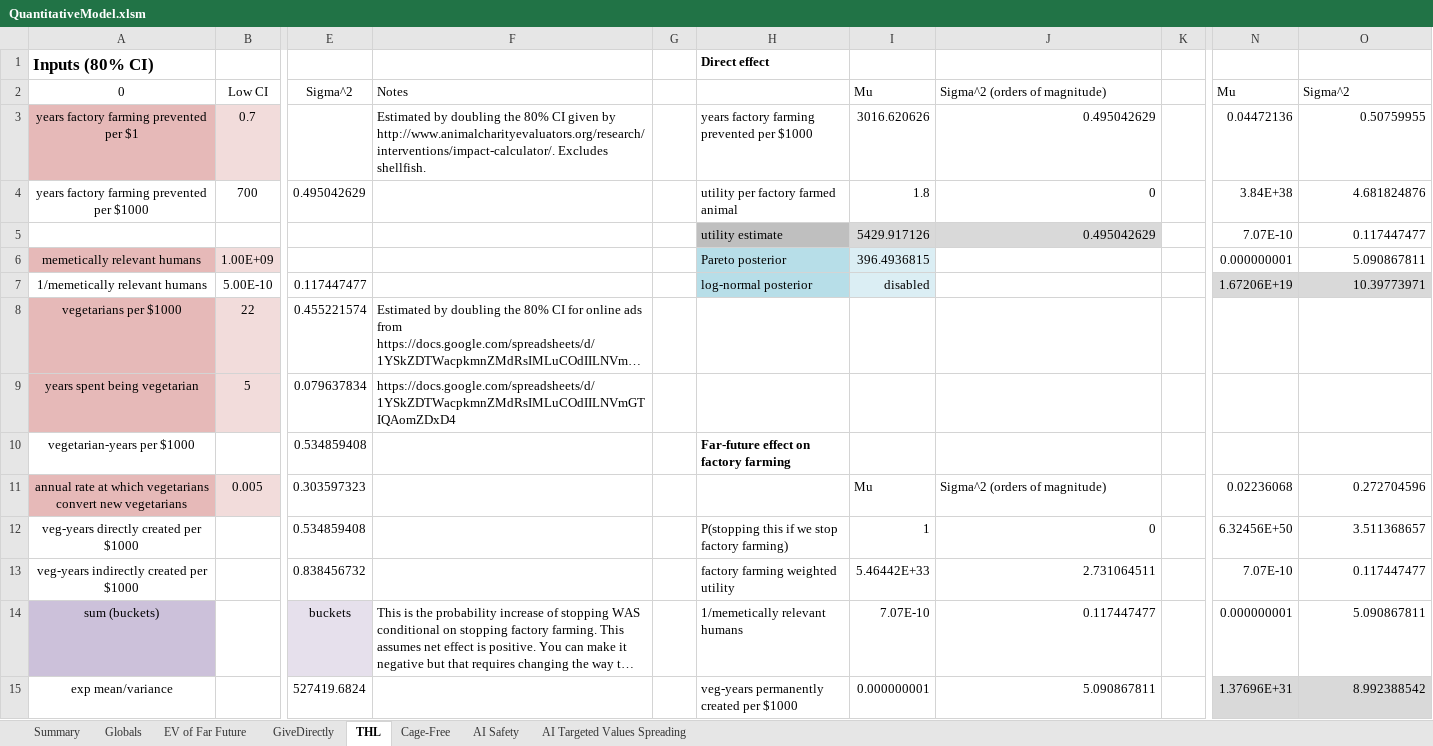
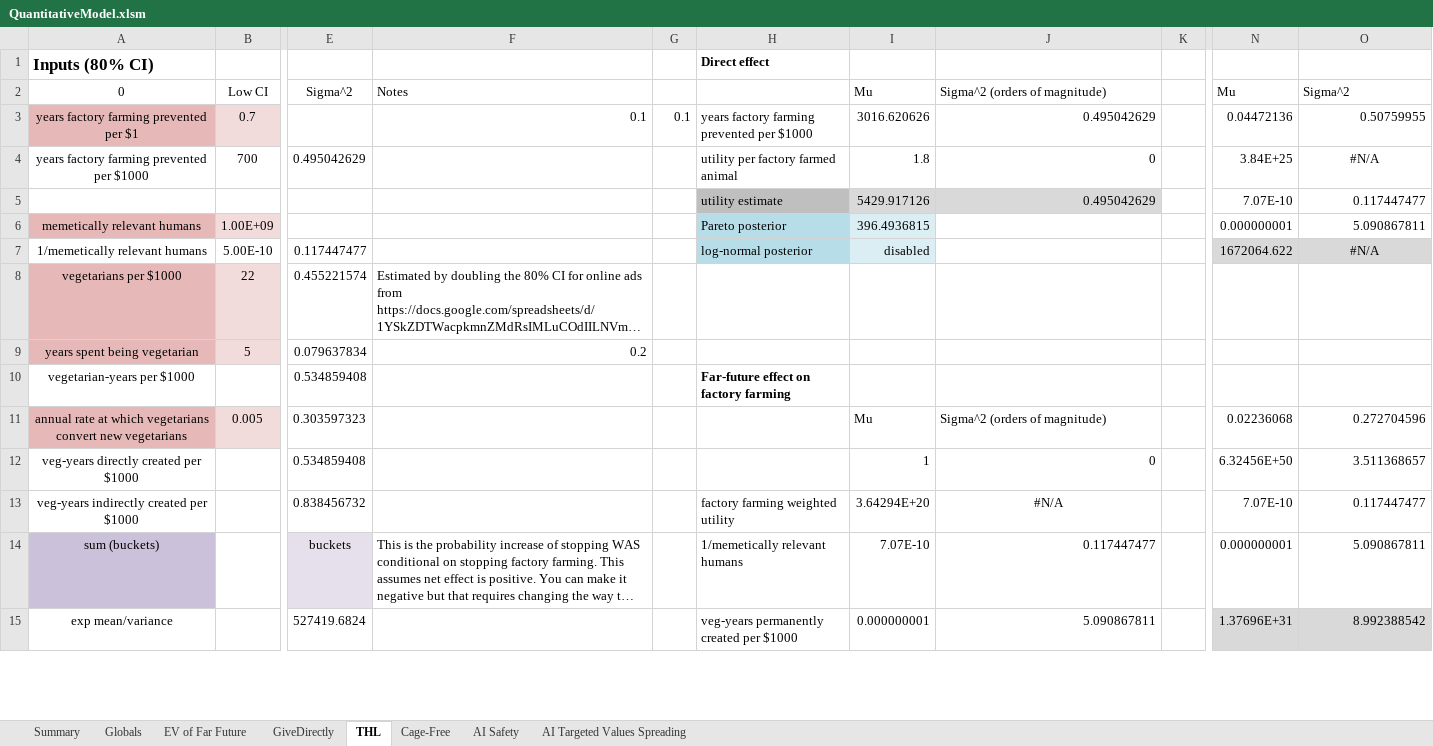
Before and after one commit to michaeldickens/Intervention-Quantitative-Model, an Excel workbook: QuantitativeModel.xlsm, sheet THL, drawn as a sheet; only a part is shown, gaps mark what is left out; long unchanged cells end in …; values as stored, in another font and other column widths than the file's, no borders; the diff covers the shown part only; the diff names each change by its address in the sheet, - before the commit and + after, or states it on an @@ line.

```diff
--- a/QuantitativeModel.xlsm (sheet THL)
+++ b/QuantitativeModel.xlsm (sheet THL)
-F3: Estimated by doubling the 80% CI given by http://www.animalcharityevaluators.org/research/interventions/impact-calculator/. Excludes shellfish.
+F3: 0.1
-G3: (empty)
+G3: 0.1
-N4: 3.84E+38
+N4: 3.84E+25
-O4: 4.681824876
+O4: #N/A
-O4 alignment: right
+O4 alignment: center
-N7: 1.67206E+19
+N7: 1672064.622
-O7: 10.39773971
+O7: #N/A
-O7 alignment: right
+O7 alignment: center
-F9: https://docs.google.com/spreadsheets/d/1YSkZDTWacpkmnZMdRsIMLuCOdIILNVmGTIQAomZDxD4
+F9: 0.2
-H12: P(stopping this if we stop factory farming)
+H12: (empty)
-I13: 5.46442E+33
+I13: 3.64294E+20
-J13: 2.731064511
+J13: #N/A
-J13 alignment: right
+J13 alignment: center
```
Also changed, not shown: 1 added row, 1 removed row, 16 edited cells and cell formats elsewhere in this sheet, sheet Cage-Free, sheet EV of Far Future, sheet AI Targeted Values Spreading, sheet Summary, sheet GiveDirectly, sheet Globals, 2 other files.
